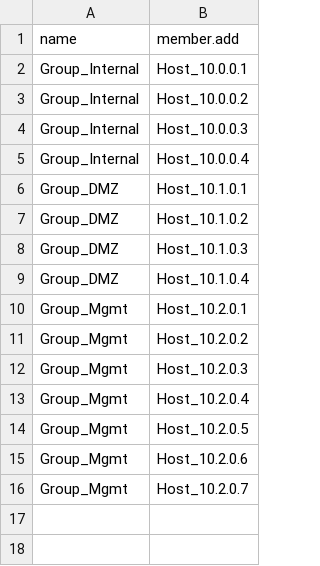
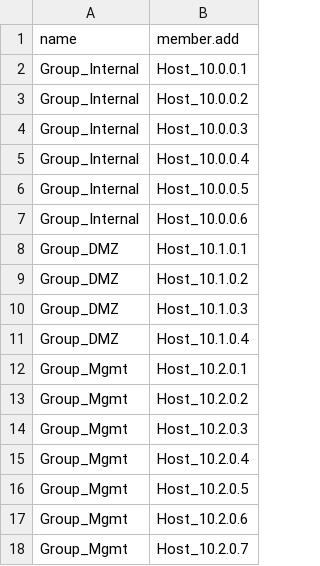
Before and after one commit to ngardiner/api_demo_labs, a CSV file: demo_2/membership.csv, drawn as a sheet; the diff names each change by its address in the sheet, - before the commit and + after, or states it on an @@ line.

```diff
--- a/demo_2/membership.csv
+++ b/demo_2/membership.csv
+row 6: Group_Internal | Host_10.0.0.5
+row 7: Group_Internal | Host_10.0.0.6
```
Also changed, not shown: demo_2/hosts.csv, 2 other files.
